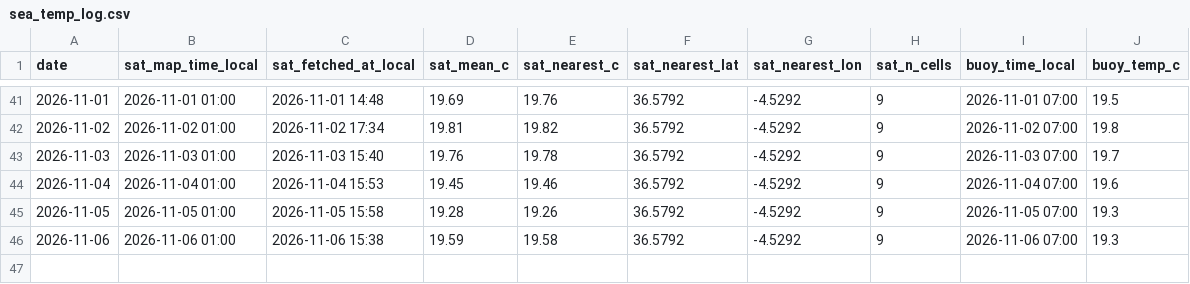
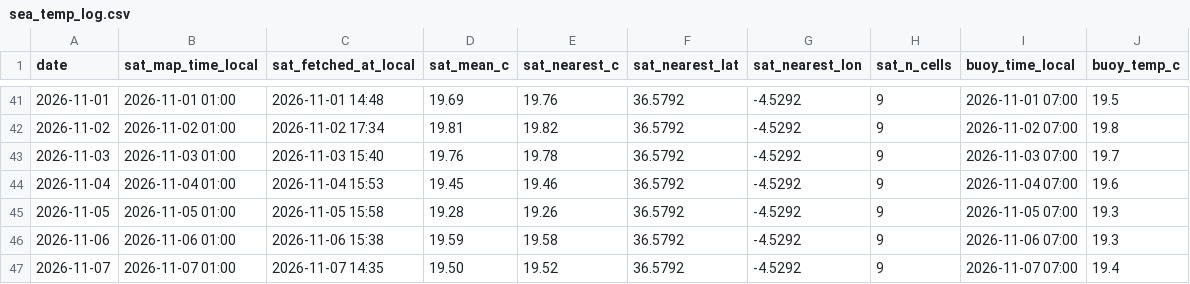
Before and after one commit to jezisko11/actual-web-data, a CSV file: sea_temp_log.csv, drawn as a sheet; only a part is shown, gaps mark what is left out.

```diff
--- a/sea_temp_log.csv
+++ b/sea_temp_log.csv
@@ -46 +46,2 @@ date,sat_map_time_local,sat_fetched_at_local,sat_mean_c,sat_nearest_c,sat_neares
 2026-11-06,2026-11-06 01:00,2026-11-06 15:38,19.59,19.58,36.5792,-4.5292,9,2026-11-06 07:00,19.3
+2026-11-07,2026-11-07 01:00,2026-11-07 14:35,19.50,19.52,36.5792,-4.5292,9,2026-11-07 07:00,19.4
```
Also changed, not shown: buoy_hourly.csv.
